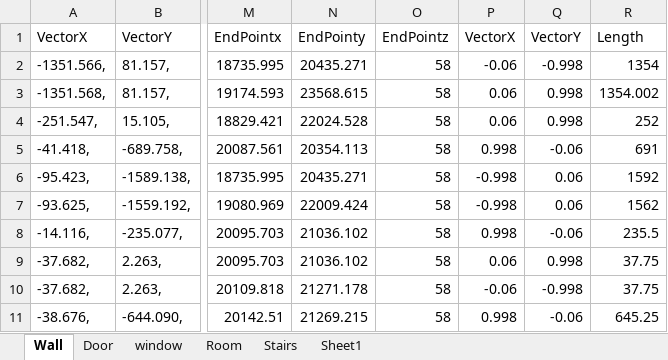
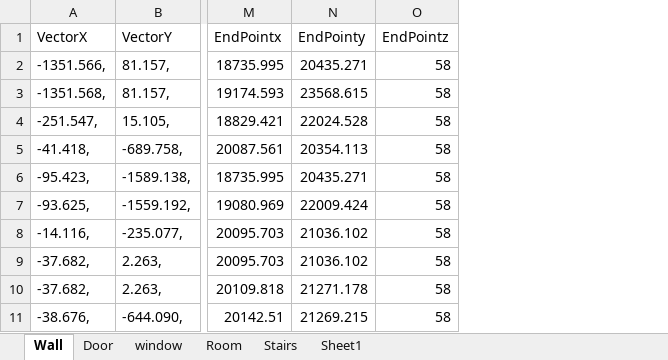
Before and after one commit to kmsilva00/bsp3, an Excel workbook: bsp2/AllTogether.xlsx, sheet Wall, drawn as a sheet; only a part is shown, gaps mark what is left out; values as stored, in another font and other column widths than the file's, no borders; the diff names each change by its address in the sheet, - before the commit and + after, or states it on an @@ line.

Commit message:
14TranslationRelative working with Excell file

```diff
--- a/bsp2/AllTogether.xlsx (sheet Wall)
+++ b/bsp2/AllTogether.xlsx (sheet Wall)
-column P (VectorX), rows 2-11: -0.06 | 0.06 | 0.06 | 0.998 | -0.998 | -0.998 | 0.998 | 0.06 | -0.06 | 0.998
-column Q (VectorY), rows 2-11: -0.998 | 0.998 | 0.998 | -0.06 | 0.06 | 0.06 | -0.06 | 0.998 | -0.998 | -0.06
-column R (Length), rows 2-11: 1354 | 1354.002 | 252 | 691 | 1592 | 1562 | 235.5 | 37.75 | 37.75 | 645.25
```
Also changed, not shown: RevitDynamo/11files/relative_values.xlsx, 9 other files.
